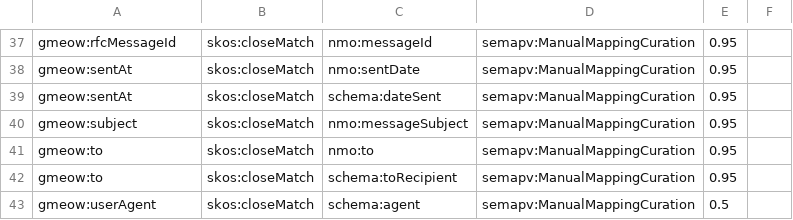
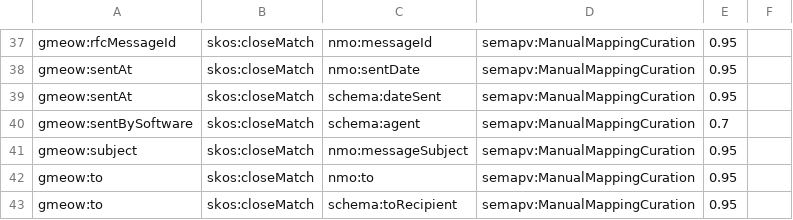
Before and after one commit to Blackcat-Informatics/gmeow-ontology, a TSV file: mappings/gmeow-email.sssom.tsv, drawn as a sheet; only a part is shown, gaps mark what is left out.

Commit message:
fix(email): address PR review feedback — non-functional readReceiptRequested, sentBySoftware alignment, exact test assertions
- Remove owl:FunctionalProperty from readReceiptRequested to avoid global
  OWL inconsistencies in multi-source environments (Gemini Code Assist review).
- Align sentBySoftware → schema:agent instead of userAgent → schema:agent;
  userAgent is a datatype property while schema:agent is an object property
  (CodeRabbit + Gemini review).
- Update tests to assert exact Literal values instead of None wildcards.
- Update docs/email-mapping.md to note readReceiptRequested is intentionally
  non-functional.
- Regenerate mappings/gmeow-email.sssom.tsv from DSL source.

# Conflicts:
#	tests/test_mapping_compiler.py

```diff
--- a/mappings/gmeow-email.sssom.tsv
+++ b/mappings/gmeow-email.sssom.tsv
@@ -39,2 +39,3 @@ gmeow:sentAt	skos:closeMatch	nmo:sentDate	semapv:ManualMappingCuration	0.95
 gmeow:sentAt	skos:closeMatch	schema:dateSent	semapv:ManualMappingCuration	0.95	
+gmeow:sentBySoftware	skos:closeMatch	schema:agent	semapv:ManualMappingCuration	0.7	
 gmeow:subject	skos:closeMatch	nmo:messageSubject	semapv:ManualMappingCuration	0.95	
@@ -42,2 +43 @@ gmeow:to	skos:closeMatch	nmo:to	semapv:ManualMappingCuration	0.95
 gmeow:to	skos:closeMatch	schema:toRecipient	semapv:ManualMappingCuration	0.95	
-gmeow:userAgent	skos:closeMatch	schema:agent	semapv:ManualMappingCuration	0.5	
```
Also changed, not shown: 4 other files.
